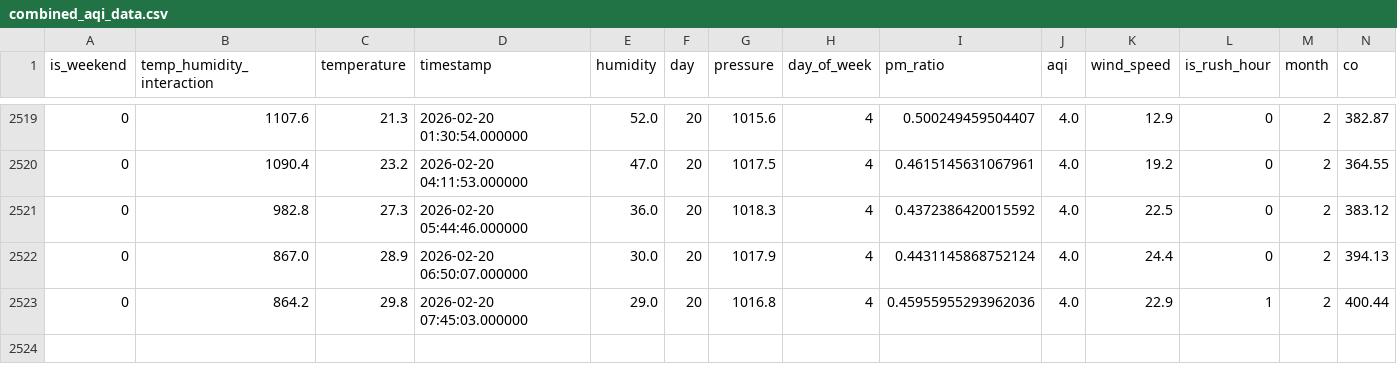
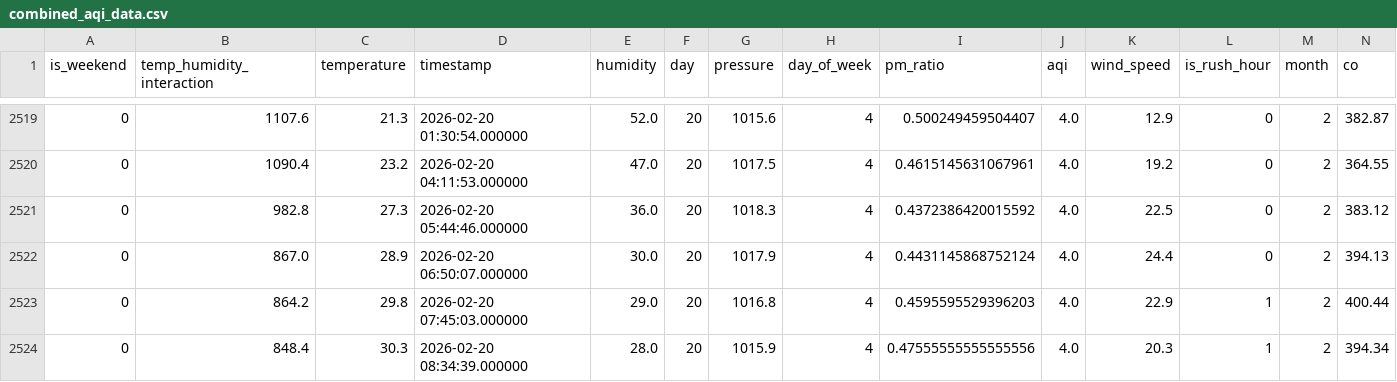
Before and after one commit to MuntahaJabbar12/AQI_Predictor, a CSV file: combined_aqi_data.csv, drawn as a sheet; only a part is shown, gaps mark what is left out; rows hold the shown columns only; the diff names each change by its address in the sheet, - before the commit and + after, or states it on an @@ line.

```diff
--- a/combined_aqi_data.csv
+++ b/combined_aqi_data.csv
-I2523 (pm_ratio): 0.45955955293962036
+I2523 (pm_ratio): 0.4595595529396203
+row 2524: 0 | 848.4 | 30.3 | 2026-02-20 08:34:39.000000 | 28.0 | 20 | 1015.9 | 4 | 0.47555555555555556 | 4.0 | 20.3 | 1 | 2 | 394.34
```
